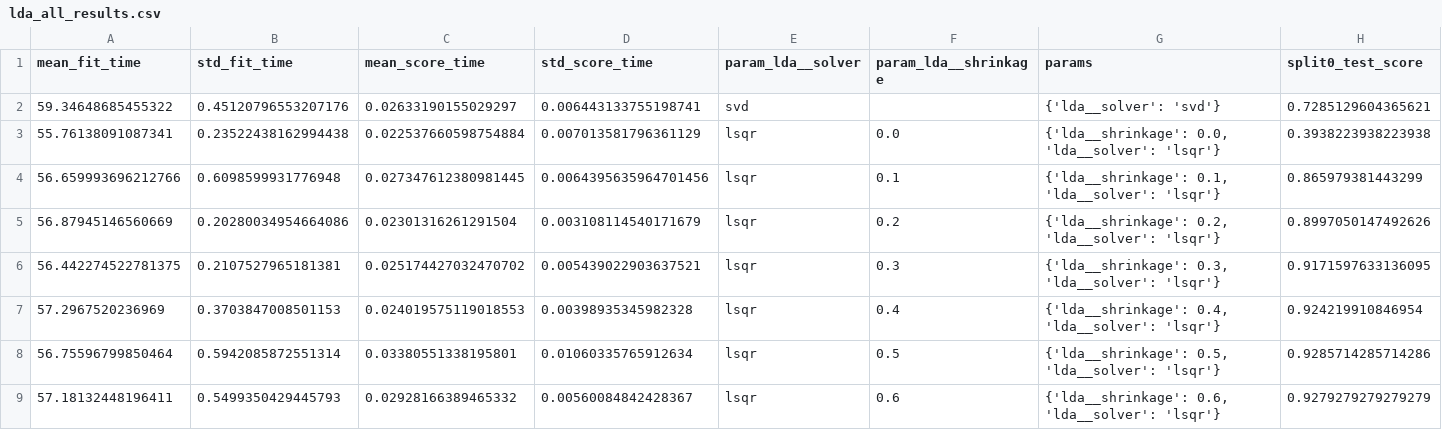
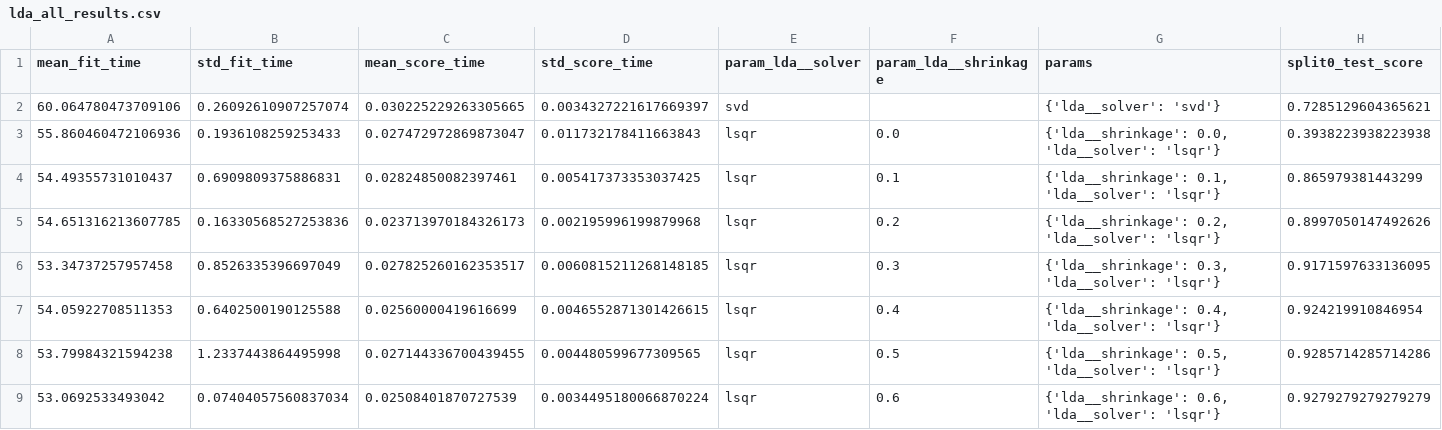
Before and after one commit to NeuralWave42/ST443-Project, a CSV file: Tuning_params/lda_all_results.csv, drawn as a sheet; only a part is shown; the diff covers the shown part only; the diff names each change by its address in the sheet, - before the commit and + after, or states it on an @@ line.

```diff
--- a/Tuning_params/lda_all_results.csv
+++ b/Tuning_params/lda_all_results.csv
-A2 (mean_fit_time): 59.34648685455322
+A2 (mean_fit_time): 60.064780473709106
-B2 (std_fit_time): 0.45120796553207176
+B2 (std_fit_time): 0.26092610907257074
-C2 (mean_score_time): 0.02633190155029297
+C2 (mean_score_time): 0.030225229263305665
-D2 (std_score_time): 0.006443133755198741
+D2 (std_score_time): 0.0034327221617669397
-A3 (mean_fit_time): 55.76138091087341
+A3 (mean_fit_time): 55.860460472106936
-B3 (std_fit_time): 0.23522438162994438
+B3 (std_fit_time): 0.1936108259253433
-C3 (mean_score_time): 0.022537660598754884
+C3 (mean_score_time): 0.027472972869873047
-D3 (std_score_time): 0.007013581796361129
+D3 (std_score_time): 0.011732178411663843
-A4 (mean_fit_time): 56.659993696212766
+A4 (mean_fit_time): 54.49355731010437
-B4 (std_fit_time): 0.6098599931776948
+B4 (std_fit_time): 0.6909809375886831
-C4 (mean_score_time): 0.027347612380981445
+C4 (mean_score_time): 0.02824850082397461
-D4 (std_score_time): 0.0064395635964701456
+D4 (std_score_time): 0.005417373353037425
-A5 (mean_fit_time): 56.87945146560669
+A5 (mean_fit_time): 54.651316213607785
-B5 (std_fit_time): 0.20280034954664086
+B5 (std_fit_time): 0.16330568527253836
-C5 (mean_score_time): 0.02301316261291504
+C5 (mean_score_time): 0.023713970184326173
-D5 (std_score_time): 0.003108114540171679
+D5 (std_score_time): 0.002195996199879968
-A6 (mean_fit_time): 56.442274522781375
+A6 (mean_fit_time): 53.34737257957458
-B6 (std_fit_time): 0.2107527965181381
+B6 (std_fit_time): 0.8526335396697049
-C6 (mean_score_time): 0.025174427032470702
+C6 (mean_score_time): 0.027825260162353517
-D6 (std_score_time): 0.005439022903637521
+D6 (std_score_time): 0.0060815211268148185
-A7 (mean_fit_time): 57.2967520236969
+A7 (mean_fit_time): 54.05922708511353
-B7 (std_fit_time): 0.3703847008501153
+B7 (std_fit_time): 0.6402500190125588
-C7 (mean_score_time): 0.024019575119018553
+C7 (mean_score_time): 0.02560000419616699
-D7 (std_score_time): 0.00398935345982328
+D7 (std_score_time): 0.0046552871301426615
-A8 (mean_fit_time): 56.75596799850464
+A8 (mean_fit_time): 53.79984321594238
-B8 (std_fit_time): 0.5942085872551314
+B8 (std_fit_time): 1.2337443864495998
-C8 (mean_score_time): 0.03380551338195801
+C8 (mean_score_time): 0.027144336700439455
-D8 (std_score_time): 0.01060335765912634
+D8 (std_score_time): 0.004480599677309565
-A9 (mean_fit_time): 57.18132448196411
+A9 (mean_fit_time): 53.0692533493042
-B9 (std_fit_time): 0.5499350429445793
+B9 (std_fit_time): 0.07404057560837034
-C9 (mean_score_time): 0.02928166389465332
+C9 (mean_score_time): 0.02508401870727539
-D9 (std_score_time): 0.00560084842428367
+D9 (std_score_time): 0.0034495180066870224
```
Also changed, not shown: 21 edited cells elsewhere in this file, 2 other files.
